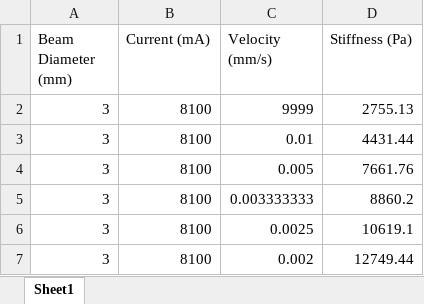
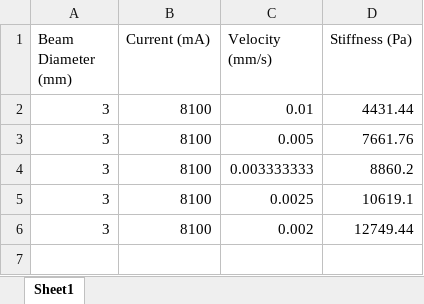
Before and after one commit to nauenlab/GELxy, an Excel workbook: Curing Calculations Data.xlsx, sheet Sheet1, drawn as a sheet; values as stored, in another font and other column widths than the file's, no borders; charts and pictures not drawn; the diff names each change by its address in the sheet, - before the commit and + after, or states it on an @@ line.

Commit message:
Forgot to update curing calculations data from last commit

```diff
--- a/Curing Calculations Data.xlsx (sheet Sheet1)
+++ b/Curing Calculations Data.xlsx (sheet Sheet1)
-row 2: 3 | 8100 | 9999 | 2755.13
```
Also changed, not shown: charts or pictures.
